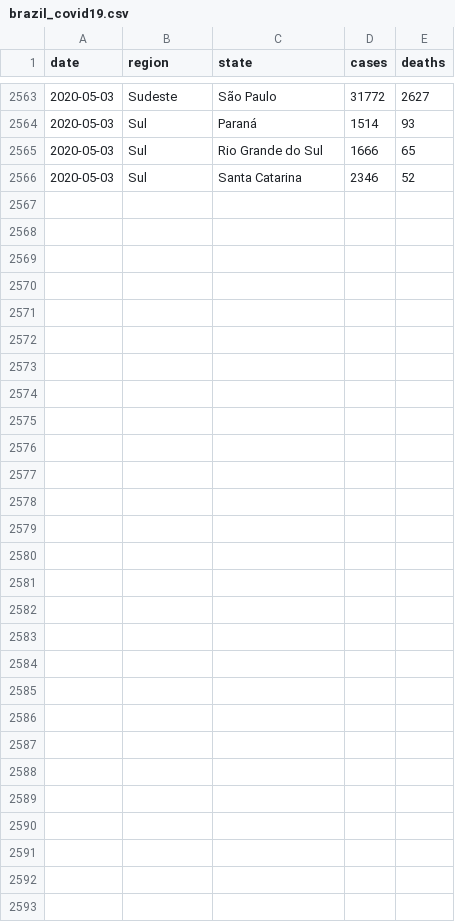
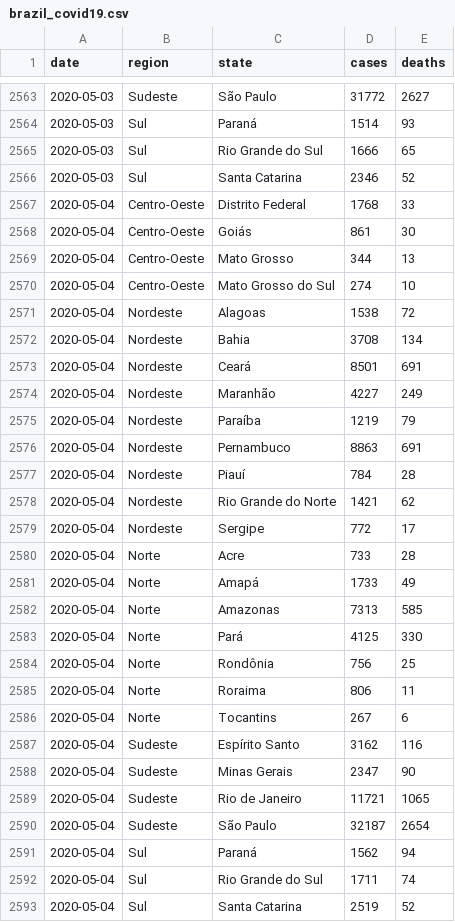
Before and after one commit to niltontac/EspAnalise-EngDados, a CSV file: data/covid19_brazil_data/brazil_covid19.csv, drawn as a sheet; only a part is shown, gaps mark what is left out.

Commit message:
Add files via upload

```diff
--- a/data/covid19_brazil_data/brazil_covid19.csv
+++ b/data/covid19_brazil_data/brazil_covid19.csv
@@ -2566 +2566,28 @@ date,region,state,cases,deaths
 2020-05-03,Sul,Santa Catarina,2346,52
+2020-05-04,Centro-Oeste,Distrito Federal,1768,33
+2020-05-04,Centro-Oeste,Goiás,861,30
+2020-05-04,Centro-Oeste,Mato Grosso,344,13
+2020-05-04,Centro-Oeste,Mato Grosso do Sul,274,10
+2020-05-04,Nordeste,Alagoas,1538,72
+2020-05-04,Nordeste,Bahia,3708,134
+2020-05-04,Nordeste,Ceará,8501,691
+2020-05-04,Nordeste,Maranhão,4227,249
+2020-05-04,Nordeste,Paraíba,1219,79
+2020-05-04,Nordeste,Pernambuco,8863,691
+2020-05-04,Nordeste,Piauí,784,28
+2020-05-04,Nordeste,Rio Grande do Norte,1421,62
+2020-05-04,Nordeste,Sergipe,772,17
+2020-05-04,Norte,Acre,733,28
+2020-05-04,Norte,Amapá,1733,49
+2020-05-04,Norte,Amazonas,7313,585
+2020-05-04,Norte,Pará,4125,330
+2020-05-04,Norte,Rondônia,756,25
+2020-05-04,Norte,Roraima,806,11
+2020-05-04,Norte,Tocantins,267,6
+2020-05-04,Sudeste,Espírito Santo,3162,116
+2020-05-04,Sudeste,Minas Gerais,2347,90
+2020-05-04,Sudeste,Rio de Janeiro,11721,1065
+2020-05-04,Sudeste,São Paulo,32187,2654
+2020-05-04,Sul,Paraná,1562,94
+2020-05-04,Sul,Rio Grande do Sul,1711,74
+2020-05-04,Sul,Santa Catarina,2519,52
```
